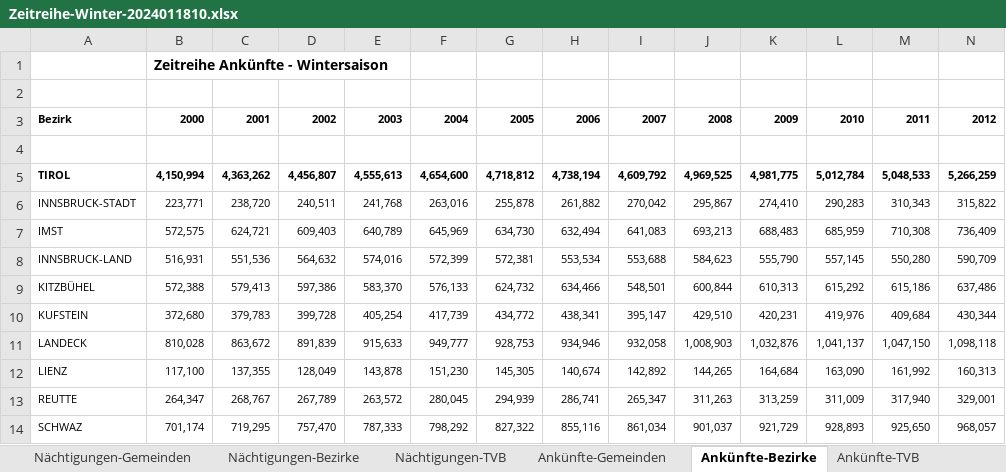
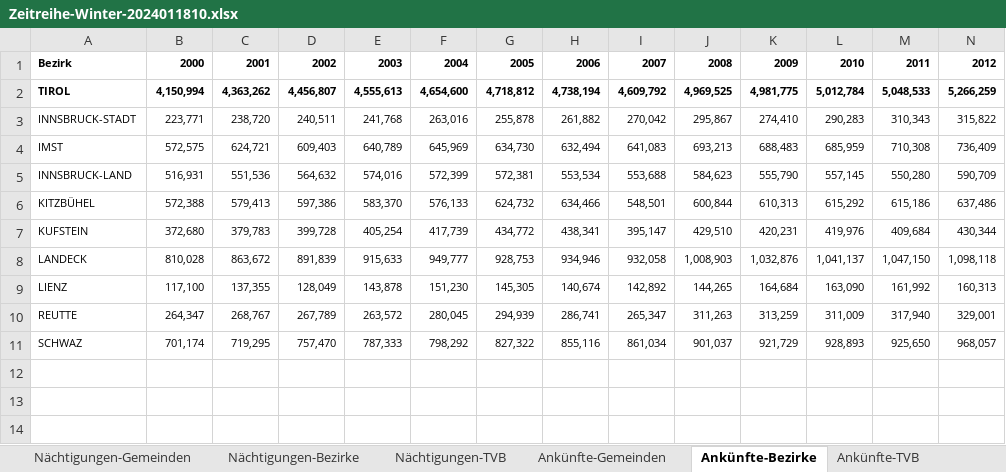
Before and after one commit to MasoodM1/INFI_GreiA, an Excel workbook: Aufgabe_03_erste_Auswertung_mit_Pandas_Wintertourismus/Dokument/Zeitreihe-Winter-2024011810.xlsx, sheet Ankünfte-Bezirke, drawn as a sheet; only a part is shown; values as stored, in another font and other column widths than the file's, no borders; rows hold the shown columns only; the diff names each change by its address in the sheet, - before the commit and + after, or states it on an @@ line.

```diff
--- a/Aufgabe_03_erste_Auswertung_mit_Pandas_Wintertourismus/Dokument/Zeitreihe-Winter-2024011810.xlsx (sheet Ankünfte-Bezirke)
+++ b/Aufgabe_03_erste_Auswertung_mit_Pandas_Wintertourismus/Dokument/Zeitreihe-Winter-2024011810.xlsx (sheet Ankünfte-Bezirke)
-row 1:  | Zeitreihe Ankünfte - Wintersaison
-row 2: (empty)
-row 4: (empty)
```
Also changed, not shown: sheet Ankünfte-TVB, sheet Nächtigungen-TVB, sheet Nächtigungen-Bezirke, sheet Nächtigungen-Gemeinden, sheet Ankünfte-Gemeinden, hidden cells, 2 other files.
